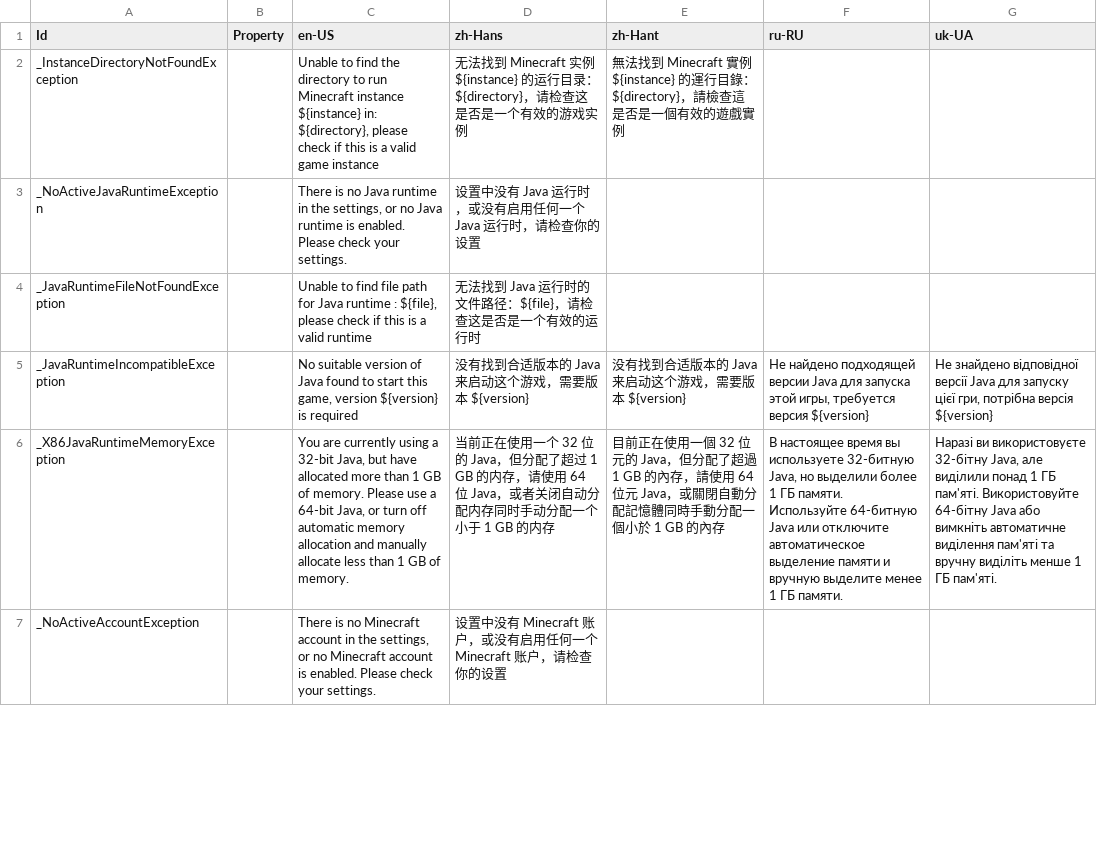
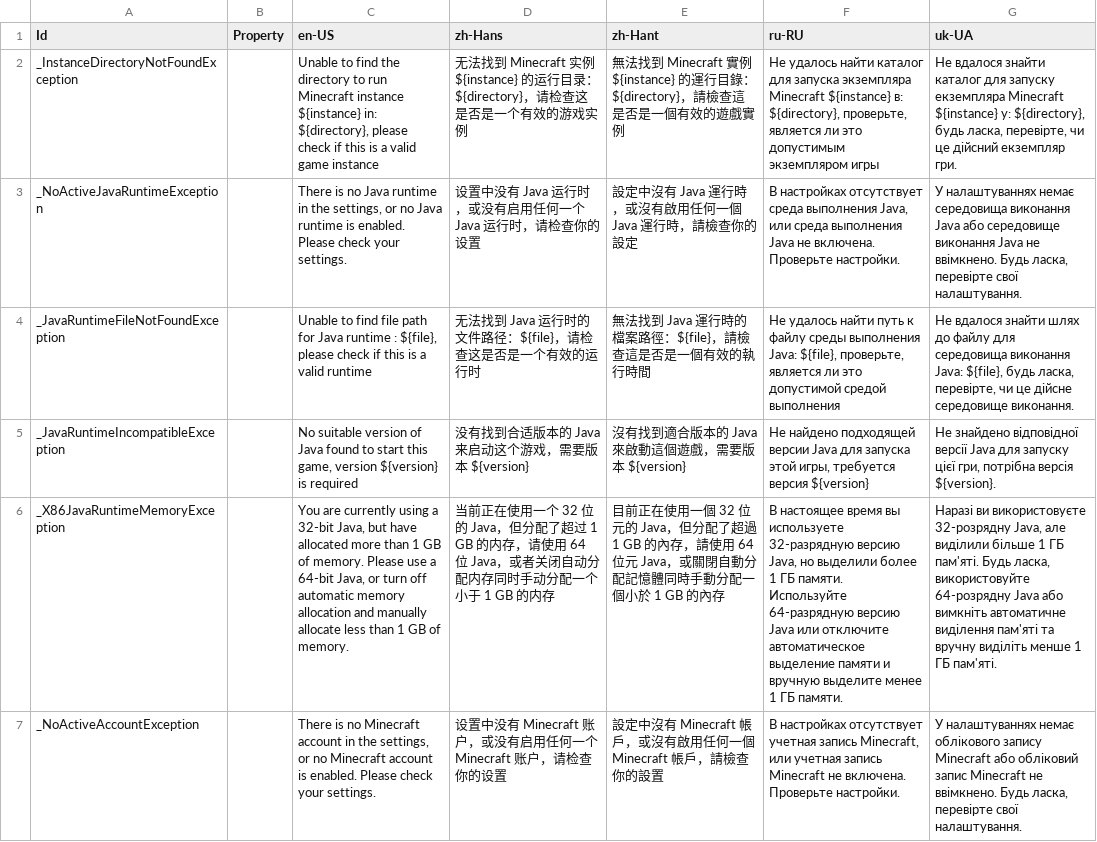
Before and after one commit to Xcube-Studio/FluentLauncher.Infra.Localization, a CSV file: Views/Exceptions.csv, drawn as a sheet; only a part is shown; the diff covers the shown part only; the diff names each change by its address in the sheet, - before the commit and + after, or states it on an @@ line.

```diff
--- a/Views/Exceptions.csv
+++ b/Views/Exceptions.csv
-F2 (ru-RU): (empty)
+F2 (ru-RU): Не удалось найти каталог для запуска экземпляра Minecraft ${instance} в: ${directory}, проверьте, является ли это допустимым экземпляром игры
-G2 (uk-UA): (empty)
+G2 (uk-UA): Не вдалося знайти каталог для запуску екземпляра Minecraft ${instance} у: ${directory}, будь ласка, перевірте, чи це дійсний екземпляр гри.
-E3 (zh-Hant): (empty)
+E3 (zh-Hant): 設定中沒有 Java 運行時，或沒有啟用任何一個 Java 運行時，請檢查你的設定
-F3 (ru-RU): (empty)
+F3 (ru-RU): В настройках отсутствует среда выполнения Java, или среда выполнения Java не включена. Проверьте настройки.
-G3 (uk-UA): (empty)
+G3 (uk-UA): У налаштуваннях немає середовища виконання Java або середовище виконання Java не ввімкнено. Будь ласка, перевірте свої налаштування.
-E4 (zh-Hant): (empty)
+E4 (zh-Hant): 無法找到 Java 運行時的檔案路徑：${file}，請檢查這是否是一個有效的執行時間
-F4 (ru-RU): (empty)
+F4 (ru-RU): Не удалось найти путь к файлу среды выполнения Java: ${file}, проверьте, является ли это допустимой средой выполнения
-G4 (uk-UA): (empty)
+G4 (uk-UA): Не вдалося знайти шлях до файлу для середовища виконання Java: ${file}, будь ласка, перевірте, чи це дійсне середовище виконання.
-E5 (zh-Hant): 没有找到合适版本的 Java 来启动这个游戏，需要版本 ${version}
+E5 (zh-Hant): 沒有找到適合版本的 Java 來啟動這個遊戲，需要版本 ${version}
-G5 (uk-UA): …потрібна версія ${version}
+G5 (uk-UA): …потрібна версія ${version}.
-F6 (ru-RU): …вы используете 32-битную Java, но выделили более 1 ГБ памяти. Используйте 64-битную Java или…
+F6 (ru-RU): …вы используете 32-разрядную версию Java, но выделили более 1 ГБ памяти. Используйте 64-разрядную версию Java или…
-G6 (uk-UA): …ви використовуєте 32-бітну Java, але виділили понад 1 ГБ пам'яті. Використовуйте 64-бітну Java або…
+G6 (uk-UA): …ви використовуєте 32-розрядну Java, але виділили більше 1 ГБ пам'яті. Будь ласка, використовуйте 64-розрядну Java або…
-E7 (zh-Hant): (empty)
+E7 (zh-Hant): 設定中沒有 Minecraft 帳戶，或沒有啟用任何一個 Minecraft 帳戶，請檢查你的設置
-F7 (ru-RU): (empty)
+F7 (ru-RU): В настройках отсутствует учетная запись Minecraft, или учетная запись Minecraft не включена. Проверьте настройки.
-G7 (uk-UA): (empty)
+G7 (uk-UA): У налаштуваннях немає облікового запису Minecraft або обліковий запис Minecraft не ввімкнено. Будь ласка, перевірте свої налаштування.
```
Also changed, not shown: 14 edited cells elsewhere in this file, Views/Notifications.csv, 1 other file.
